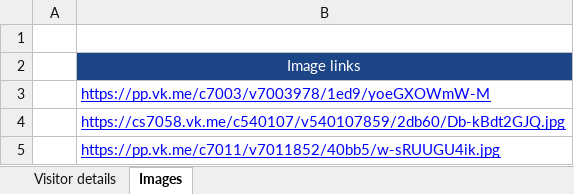
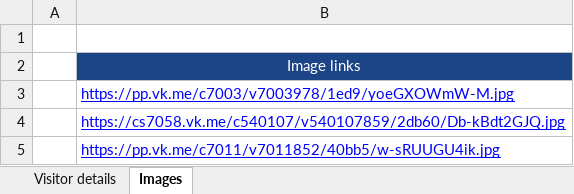
Before and after one commit to dmytr0/JsonToExcel, an Excel workbook: visitor.xlsx, sheet Images, drawn as a sheet; values as stored, in another font and other column widths than the file's, no borders; the diff names each change by its address in the sheet, - before the commit and + after, or states it on an @@ line.

```diff
--- a/visitor.xlsx (sheet Images)
+++ b/visitor.xlsx (sheet Images)
-B3: https://pp.vk.me/c7003/v7003978/1ed9/yoeGXOWmW-M
+B3: https://pp.vk.me/c7003/v7003978/1ed9/yoeGXOWmW-M.jpg
```
Also changed, not shown: sheet Visitor details, charts or pictures, 3 other files.
